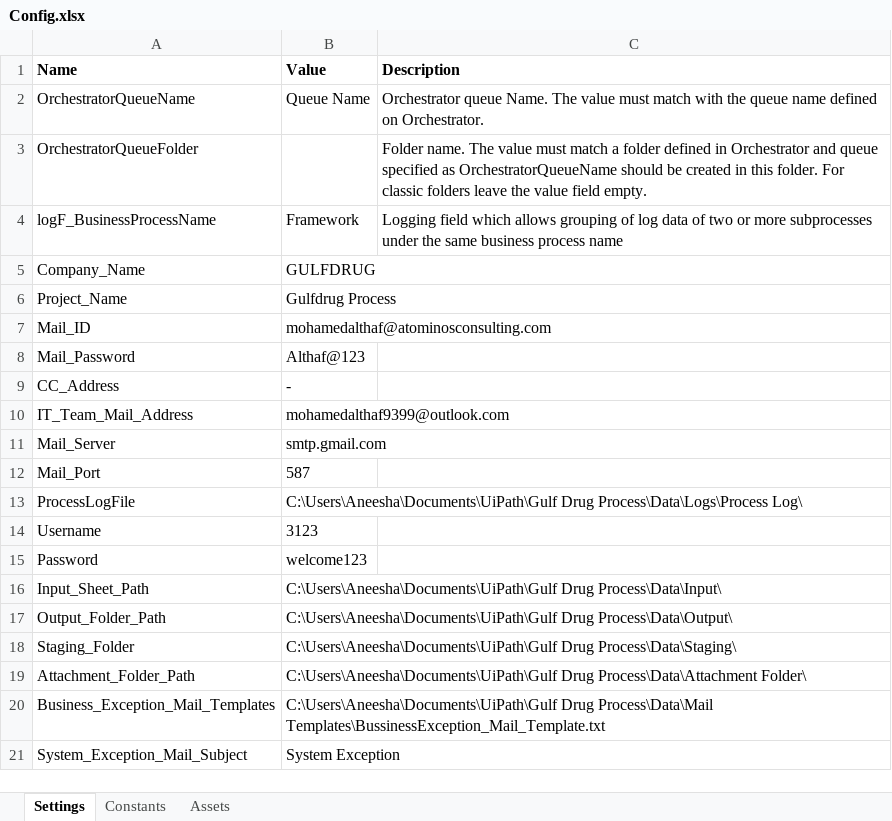
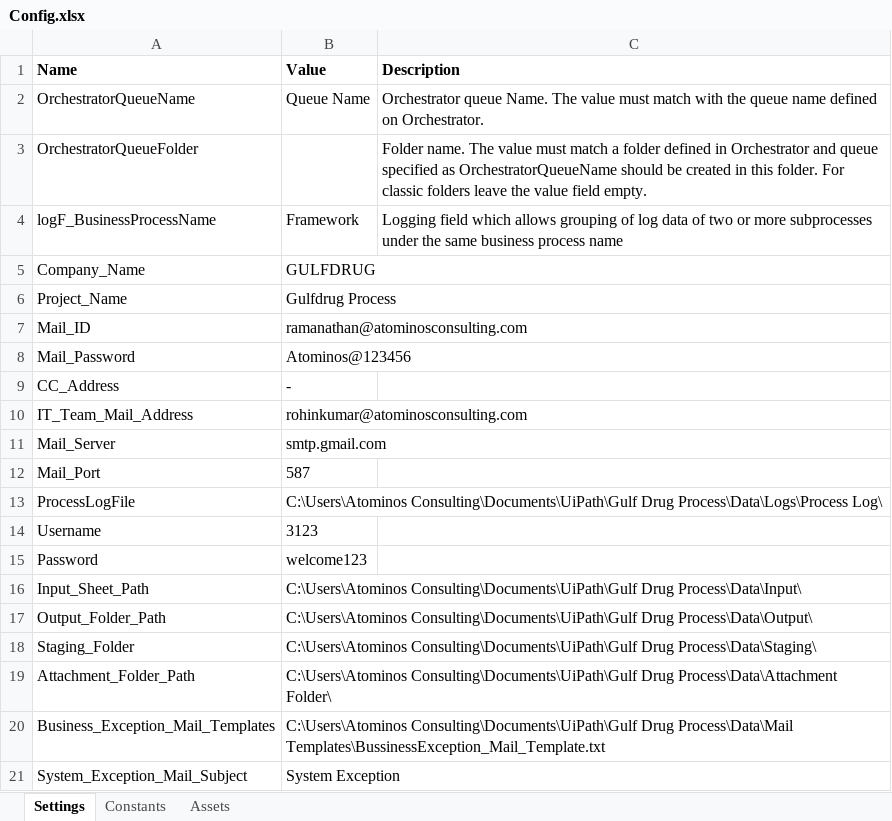
Before and after one commit to Rohinkumar-RPA/Gulf_Drug, an Excel workbook: Data/Config.xlsx, sheet Settings, drawn as a sheet; only a part is shown; values as stored, in another font and other column widths than the file's, no borders; the diff covers the shown part only; the diff names each change by its address in the sheet, - before the commit and + after, or states it on an @@ line.

```diff
--- a/Data/Config.xlsx (sheet Settings)
+++ b/Data/Config.xlsx (sheet Settings)
-B7 (Value): mohamedalthaf@atominosconsulting.com
+B7 (Value): ramanathan@atominosconsulting.com
-B8 (Value): Althaf@123
+B8 (Value): Atominos@123456
-B10 (Value): mohamedalthaf9399@outlook.com
+B10 (Value): rohinkumar@atominosconsulting.com
-B13 (Value): C:\Users\Aneesha\Documents\UiPath\Gulf Drug Process\Data\Logs\Process…
+B13 (Value): C:\Users\Atominos Consulting\Documents\UiPath\Gulf Drug Process\Data\Logs\Process…
-B16 (Value): C:\Users\Aneesha\Documents\UiPath\Gulf Drug Process\Data\Input\
+B16 (Value): C:\Users\Atominos Consulting\Documents\UiPath\Gulf Drug Process\Data\Input\
-B17 (Value): C:\Users\Aneesha\Documents\UiPath\Gulf Drug Process\Data\Output\
+B17 (Value): C:\Users\Atominos Consulting\Documents\UiPath\Gulf Drug Process\Data\Output\
-B18 (Value): C:\Users\Aneesha\Documents\UiPath\Gulf Drug Process\Data\Staging\
+B18 (Value): C:\Users\Atominos Consulting\Documents\UiPath\Gulf Drug Process\Data\Staging\
-B19 (Value): C:\Users\Aneesha\Documents\UiPath\Gulf Drug Process\Data\Attachment…
+B19 (Value): C:\Users\Atominos Consulting\Documents\UiPath\Gulf Drug Process\Data\Attachment…
-B20 (Value): C:\Users\Aneesha\Documents\UiPath\Gulf Drug Process\Data\Mail…
+B20 (Value): C:\Users\Atominos Consulting\Documents\UiPath\Gulf Drug Process\Data\Mail…
```
Also changed, not shown: 6 edited cells elsewhere in this sheet, 3 other files.
